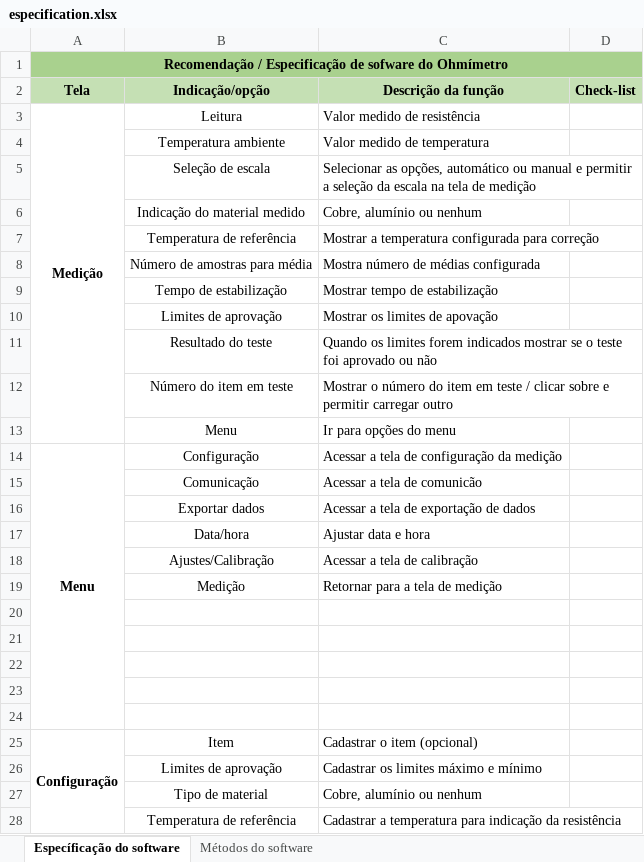
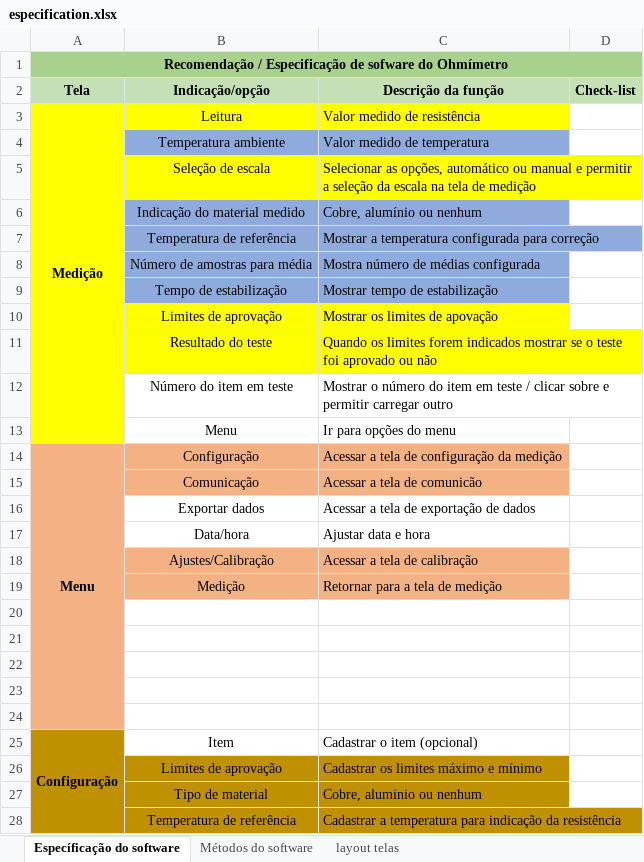
Before and after one commit to Wuerike/mohm-lhf, an Excel workbook: especification.xlsx, sheet Específicação do software, drawn as a sheet; only a part is shown; values as stored, in another font and other column widths than the file's, no borders; the diff covers the shown part only; the diff names each change by its address in the sheet, - before the commit and + after, or states it on an @@ line.

```diff
--- a/especification.xlsx (sheet Específicação do software)
+++ b/especification.xlsx (sheet Específicação do software)
+sheet tab: layout telas
-A3:C3 fill: none
+A3:C3 fill: #FFFF00
-A4 fill: none
+A4 fill: #FFFF00
-B4:C4 fill: none
+B4:C4 fill: #8FAADC
-A5:C5 fill: none
+A5:C5 fill: #FFFF00
-A6:A9 fill: none
+A6:A9 fill: #FFFF00
-B6:C9 fill: none
+B6:C9 fill: #8FAADC
-A10:C11 fill: none
+A10:C11 fill: #FFFF00
-A12:A13 fill: none
+A12:A13 fill: #FFFF00
-A14:C15 fill: none
+A14:C15 fill: #F4B183
-A16:A17 fill: none
+A16:A17 fill: #F4B183
-A18:C19 fill: none
+A18:C19 fill: #F4B183
-A20:A24 fill: none
+A20:A24 fill: #F4B183
-A25 fill: none
+A25 fill: #BF9000
-A26:C28 fill: none
+A26:C28 fill: #BF9000
```
Also changed, not shown: cell formats elsewhere in this sheet, 1 other file.
